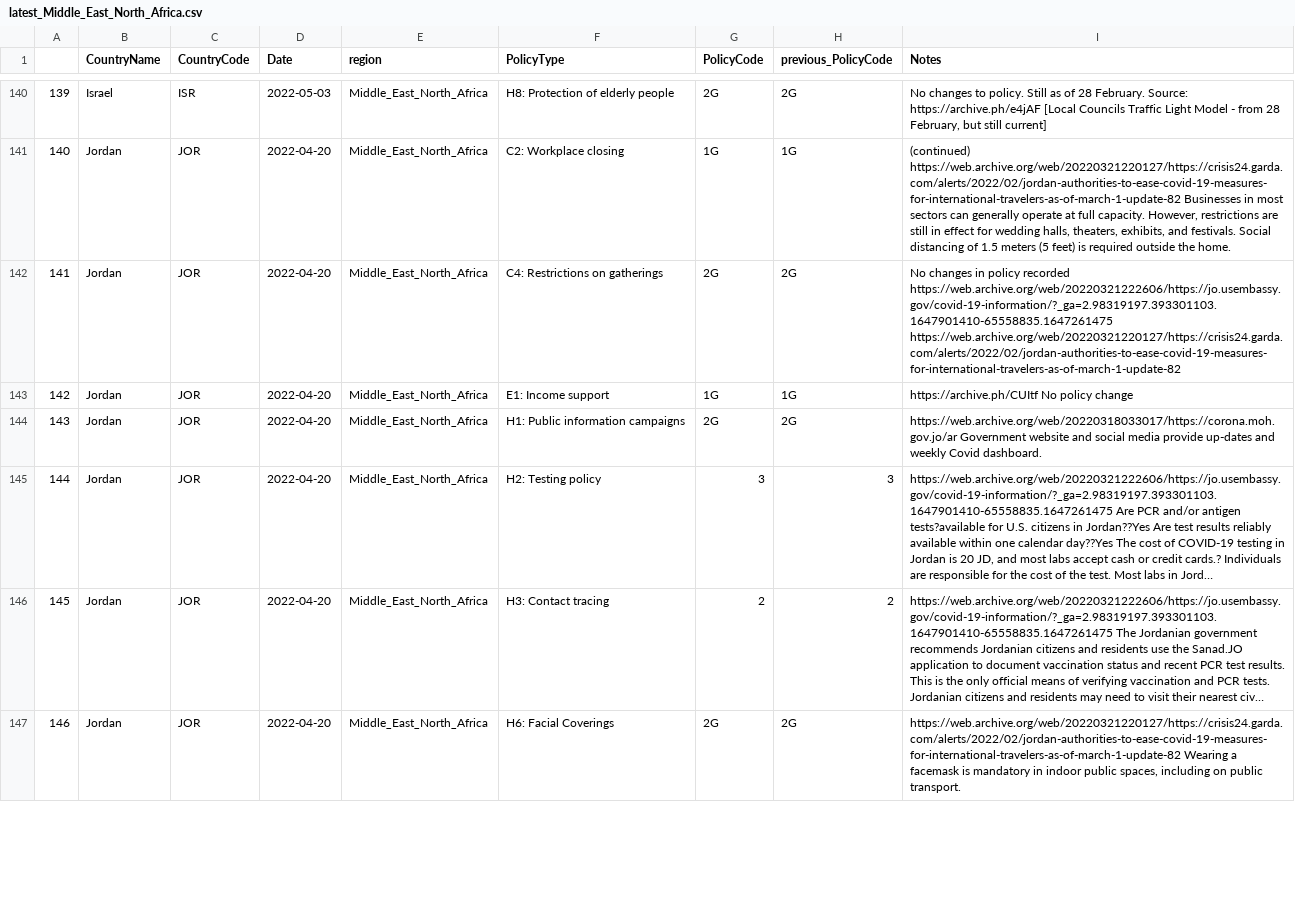
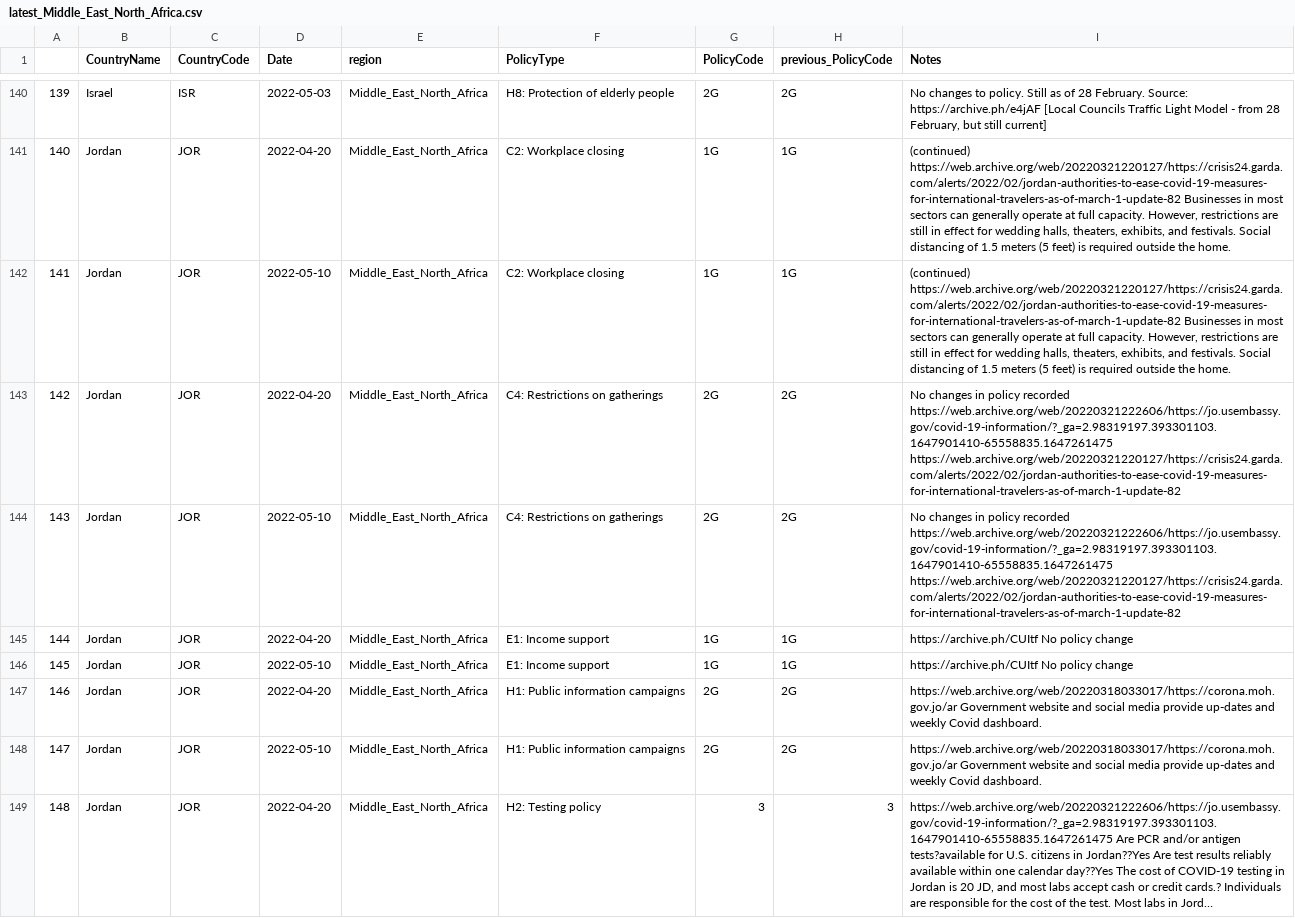
Before and after one commit to tatlowhelen/covid-policy-scratchpad, a CSV file: regional_changes/latest_Middle_East_North_Africa.csv, drawn as a sheet; only a part is shown, gaps mark what is left out; the shorter side is filled out with more unchanged rows; long unchanged cells end in …; addresses are those after the commit; the diff covers the shown part only; the diff names each change by its address in the sheet, - before the commit and + after, or states it on an @@ line.

```diff
--- a/regional_changes/latest_Middle_East_North_Africa.csv
+++ b/regional_changes/latest_Middle_East_North_Africa.csv
+row 142: 141 | Jordan | JOR | 2022-05-10 | Middle_East_North_Africa | C2: Workplace closing | 1G | 1G | (continued) https://web.archive.org/web/20220321220127/https://crisis24.garda.com/alerts/2022/02/jordan-authorities-to-ease-covid-19-measures-for-international-travelers-as-of-march-1-update-82 Businesses in most sectors can generally operate at full capacity. However, restrictions are still in effect for wedding halls, theaters, exhibits, and festivals. Social distancing of 1.5 meters (5 feet) is required outside the home.
@@ column A renumbered from row 143 down @@
+row 144: 143 | Jordan | JOR | 2022-05-10 | Middle_East_North_Africa | C4: Restrictions on gatherings | 2G | 2G | No changes in policy recorded https://web.archive.org/web/20220321222606/https://jo.usembassy.gov/covid-19-information/?_ga=2.98319197.393301103.1647901410-65558835.1647261475 https://web.archive.org/web/20220321220127/https://crisis24.garda.com/alerts/2022/02/jordan-authorities-to-ease-covid-19-measures-for-international-travelers-as-of-march-1-update-82
+row 146: 145 | Jordan | JOR | 2022-05-10 | Middle_East_North_Africa | E1: Income support | 1G | 1G | https://archive.ph/CUItf No policy change
+row 148: 147 | Jordan | JOR | 2022-05-10 | Middle_East_North_Africa | H1: Public information campaigns | 2G | 2G | https://web.archive.org/web/20220318033017/https://corona.moh.gov.jo/ar Government website and social media provide up-dates and weekly Covid dashboard.
```
Also changed, not shown: 4 added rows elsewhere in this file, regional_changes/latest_East_Asia_Pacific.csv, regional_changes/latest_sub_Saharan_Africa.csv, 12 other files.
